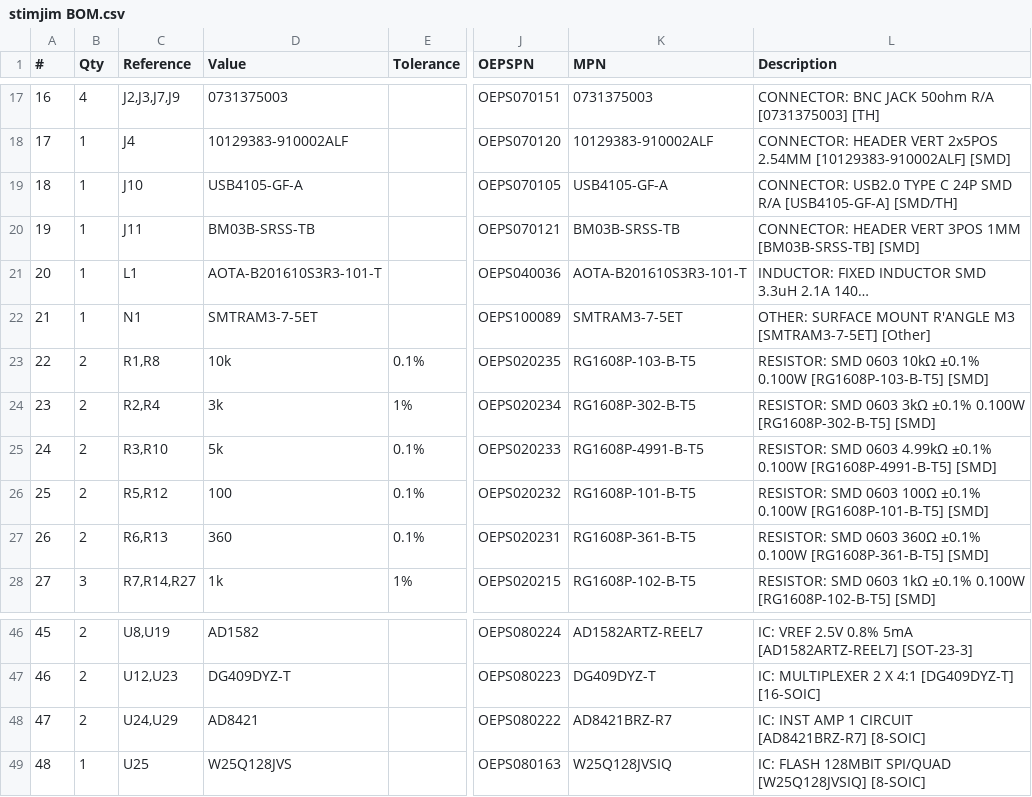
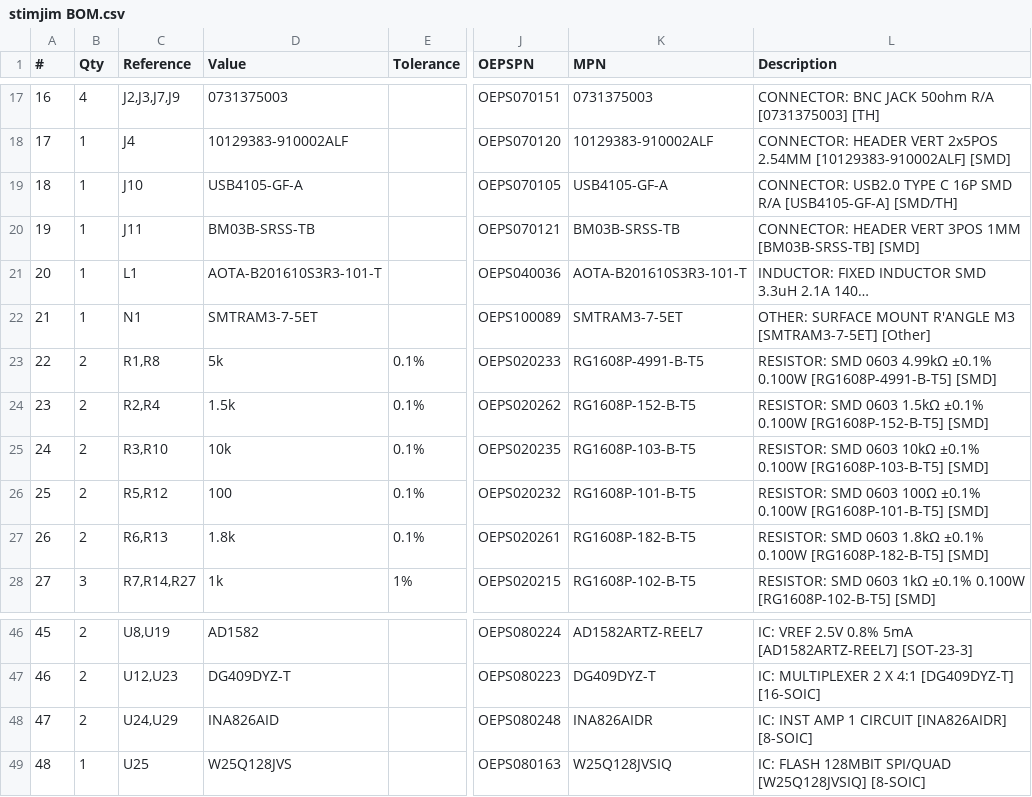
Before and after one commit to open-ephys/stimjim, a CSV file: PCB/manufacturing/bom/stimjim BOM.csv, drawn as a sheet; only a part is shown, gaps mark what is left out; long unchanged cells end in …; the diff names each change by its address in the sheet, - before the commit and + after, or states it on an @@ line.

Commit message:
Update part values and BOM metadata

```diff
--- a/PCB/manufacturing/bom/stimjim BOM.csv
+++ b/PCB/manufacturing/bom/stimjim BOM.csv
-L19 (Description): …TYPE C 24P SMD R/A…
+L19 (Description): …TYPE C 16P SMD R/A…
-D23 (Value): 10k
+D23 (Value): 5k
-J23 (OEPSPN): OEPS020235
+J23 (OEPSPN): OEPS020233
-K23 (MPN): RG1608P-103-B-T5
+K23 (MPN): RG1608P-4991-B-T5
-L23 (Description): …SMD 0603 10kΩ ±0.1% 0.100W [RG1608P-103-B-T5] [SMD]
+L23 (Description): …SMD 0603 4.99kΩ ±0.1% 0.100W [RG1608P-4991-B-T5] [SMD]
-D24 (Value): 3k
+D24 (Value): 1.5k
-E24 (Tolerance): 1%
+E24 (Tolerance): 0.1%
-J24 (OEPSPN): OEPS020234
+J24 (OEPSPN): OEPS020262
-K24 (MPN): RG1608P-302-B-T5
+K24 (MPN): RG1608P-152-B-T5
-L24 (Description): …SMD 0603 3kΩ ±0.1% 0.100W [RG1608P-302-B-T5] [SMD]
+L24 (Description): …SMD 0603 1.5kΩ ±0.1% 0.100W [RG1608P-152-B-T5] [SMD]
-D25 (Value): 5k
+D25 (Value): 10k
-J25 (OEPSPN): OEPS020233
+J25 (OEPSPN): OEPS020235
-K25 (MPN): RG1608P-4991-B-T5
+K25 (MPN): RG1608P-103-B-T5
-L25 (Description): …SMD 0603 4.99kΩ ±0.1% 0.100W [RG1608P-4991-B-T5] [SMD]
+L25 (Description): …SMD 0603 10kΩ ±0.1% 0.100W [RG1608P-103-B-T5] [SMD]
-D27 (Value): 360
+D27 (Value): 1.8k
-J27 (OEPSPN): OEPS020231
+J27 (OEPSPN): OEPS020261
-K27 (MPN): RG1608P-361-B-T5
+K27 (MPN): RG1608P-182-B-T5
-L27 (Description): …SMD 0603 360Ω ±0.1% 0.100W [RG1608P-361-B-T5] [SMD]
+L27 (Description): …SMD 0603 1.8kΩ ±0.1% 0.100W [RG1608P-182-B-T5] [SMD]
-D48 (Value): AD8421
+D48 (Value): INA826AID
-J48 (OEPSPN): OEPS080222
+J48 (OEPSPN): OEPS080248
-K48 (MPN): AD8421BRZ-R7
+K48 (MPN): INA826AIDR
-L48 (Description): IC: INST AMP 1 CIRCUIT [AD8421BRZ-R7] [8-SOIC]
+L48 (Description): IC: INST AMP 1 CIRCUIT [INA826AIDR] [8-SOIC]
```
Also changed, not shown: 4 other files.
